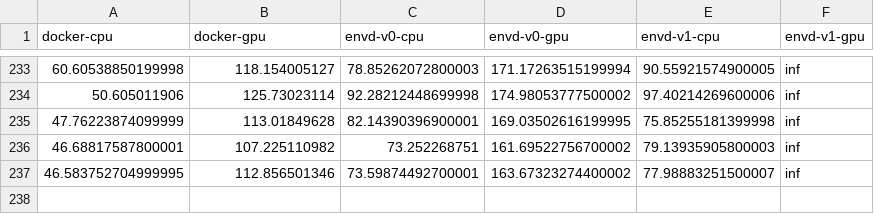
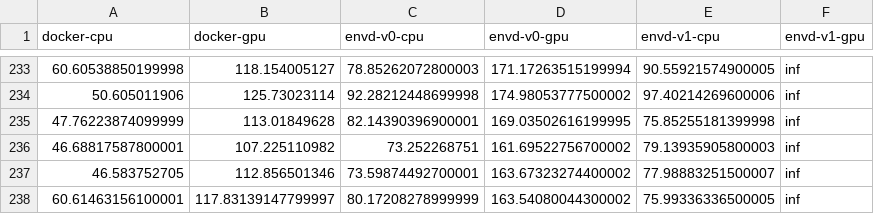
Before and after one commit to tensorchord/envd-nightly, a CSV file: data.csv, drawn as a sheet; only a part is shown, gaps mark what is left out.

Commit message:
CI: update benchmark data and image
Signed-off-by: github-actions-bot <github-actions-bot@users.noreply.github.com>

```diff
--- a/data.csv
+++ b/data.csv
@@ -236,2 +236,3 @@ docker-cpu,docker-gpu,envd-v0-cpu,envd-v0-gpu,envd-v1-cpu,envd-v1-gpu
 46.68817587800001,107.225110982,73.252268751,161.69522756700002,79.13935905800003,inf
-46.583752704999995,112.856501346,73.59874492700001,163.67323274400002,77.98883251500007,inf
+46.583752705,112.856501346,73.59874492700001,163.67323274400002,77.98883251500007,inf
+60.61463156100001,117.83139147799997,80.17208278999999,163.54080044300002,75.99336336500005,inf
```
Also changed, not shown: 1 other file.
